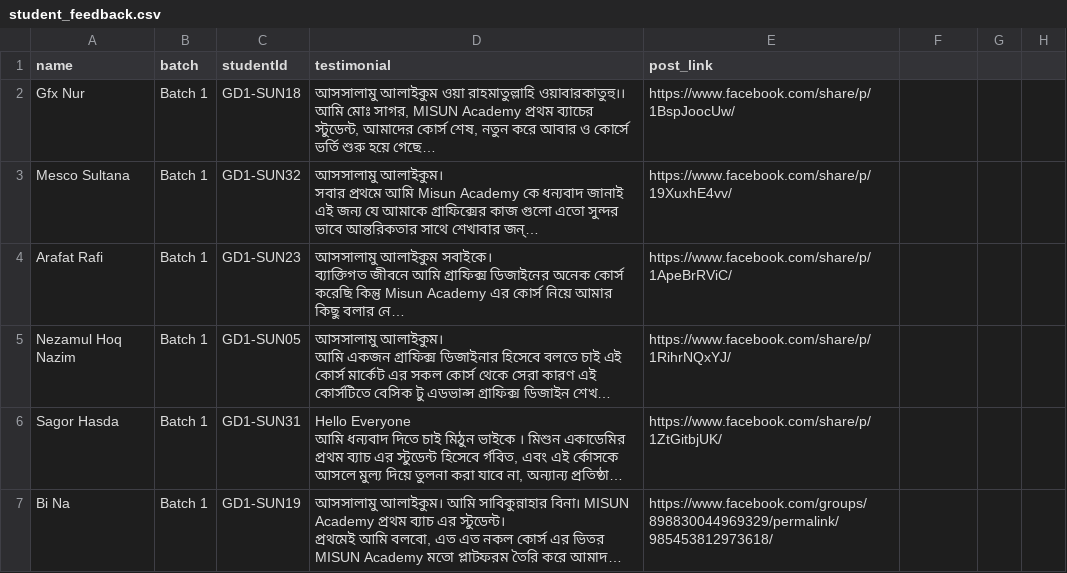
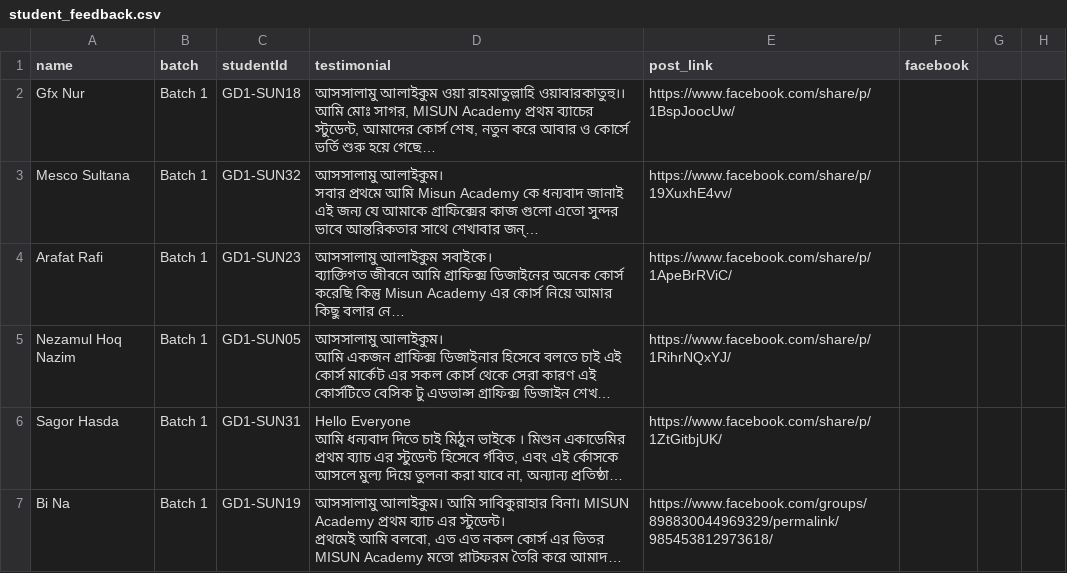
Before and after one commit to misunacademy/misun-academy-client, a CSV file: public/student_feedback.csv, drawn as a sheet; only a part is shown; long unchanged cells end in …; the diff names each change by its address in the sheet, - before the commit and + after, or states it on an @@ line.

Commit message:
chore(client): UI modernization rollout across homepage, classroom, and curriculum
- Integrate CursorGrid cursor-reactive grid into /my-classes page
- Add Galaxy and WebThreads animated backgrounds to homepage hero section
- Add facebook field to student feedbacks with Graph API avatar rendering
- Refactor course curriculum components (CourseHub, CoursePanel, curriculum data)
- Update sitemap, robots.txt, and production domain config

```diff
--- a/public/student_feedback.csv
+++ b/public/student_feedback.csv
-F1: (empty)
+F1: facebook
```
Also changed, not shown: 46 other files.
